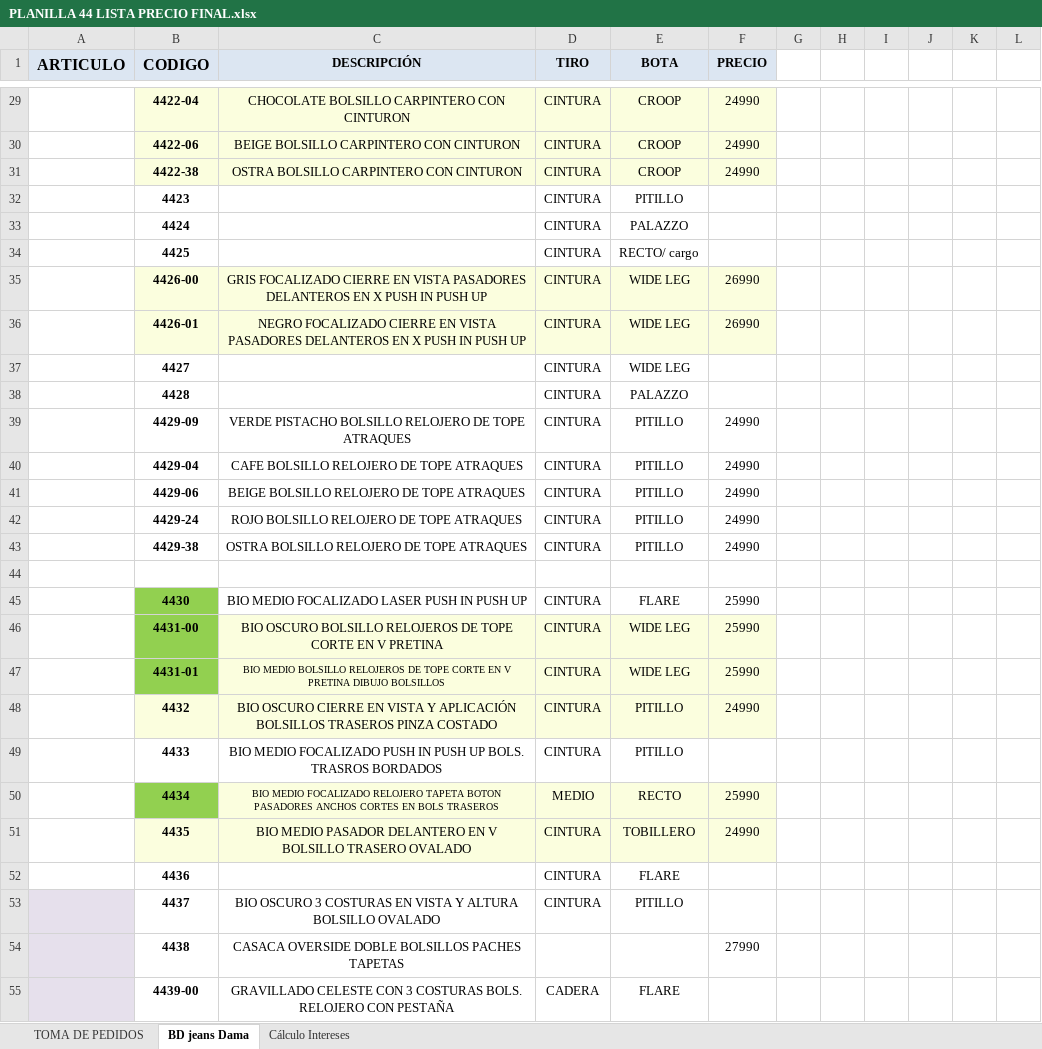
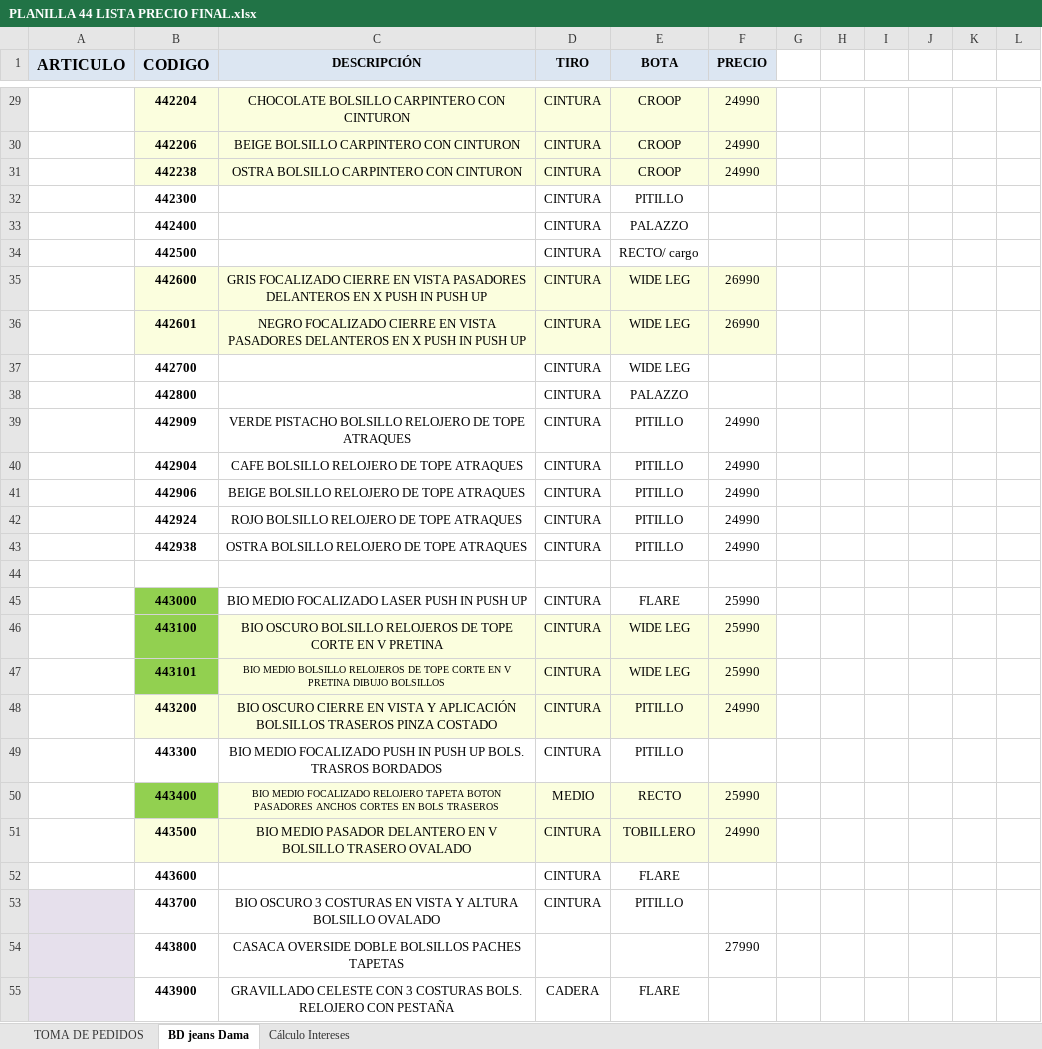
Before and after one commit to mancid-max/PAGINA-WEB, an Excel workbook: PLANILLA 44 LISTA PRECIO FINAL.xlsx, sheet BD jeans Dama, drawn as a sheet; only a part is shown, gaps mark what is left out; values as stored, in another font and other column widths than the file's, no borders; conditional formats not drawn; the diff covers the shown part only; the diff names each change by its address in the sheet, - before the commit and + after, or states it on an @@ line.

```diff
--- a/PLANILLA 44 LISTA PRECIO FINAL.xlsx (sheet BD jeans Dama)
+++ b/PLANILLA 44 LISTA PRECIO FINAL.xlsx (sheet BD jeans Dama)
-B29 (CODIGO): 4422-04
+B29 (CODIGO): 442204
-B30 (CODIGO): 4422-06
+B30 (CODIGO): 442206
-B31 (CODIGO): 4422-38
+B31 (CODIGO): 442238
-B32 (CODIGO): 4423
+B32 (CODIGO): 442300
-B33 (CODIGO): 4424
+B33 (CODIGO): 442400
-B34 (CODIGO): 4425
+B34 (CODIGO): 442500
-B35 (CODIGO): 4426-00
+B35 (CODIGO): 442600
-B36 (CODIGO): 4426-01
+B36 (CODIGO): 442601
-B37 (CODIGO): 4427
+B37 (CODIGO): 442700
-B38 (CODIGO): 4428
+B38 (CODIGO): 442800
-B39 (CODIGO): 4429-09
+B39 (CODIGO): 442909
-B40 (CODIGO): 4429-04
+B40 (CODIGO): 442904
-B41 (CODIGO): 4429-06
+B41 (CODIGO): 442906
-B42 (CODIGO): 4429-24
+B42 (CODIGO): 442924
-B43 (CODIGO): 4429-38
+B43 (CODIGO): 442938
-B45 (CODIGO): 4430
+B45 (CODIGO): 443000
-B46 (CODIGO): 4431-00
+B46 (CODIGO): 443100
-B47 (CODIGO): 4431-01
+B47 (CODIGO): 443101
-B48 (CODIGO): 4432
+B48 (CODIGO): 443200
-B49 (CODIGO): 4433
+B49 (CODIGO): 443300
-B50 (CODIGO): 4434
+B50 (CODIGO): 443400
-B51 (CODIGO): 4435
+B51 (CODIGO): 443500
-B52 (CODIGO): 4436
+B52 (CODIGO): 443600
-B53 (CODIGO): 4437
+B53 (CODIGO): 443700
-B54 (CODIGO): 4438
+B54 (CODIGO): 443800
-B55 (CODIGO): 4439-00
+B55 (CODIGO): 443900
```
Also changed, not shown: 461 edited cells elsewhere in this sheet, 1 other file.
